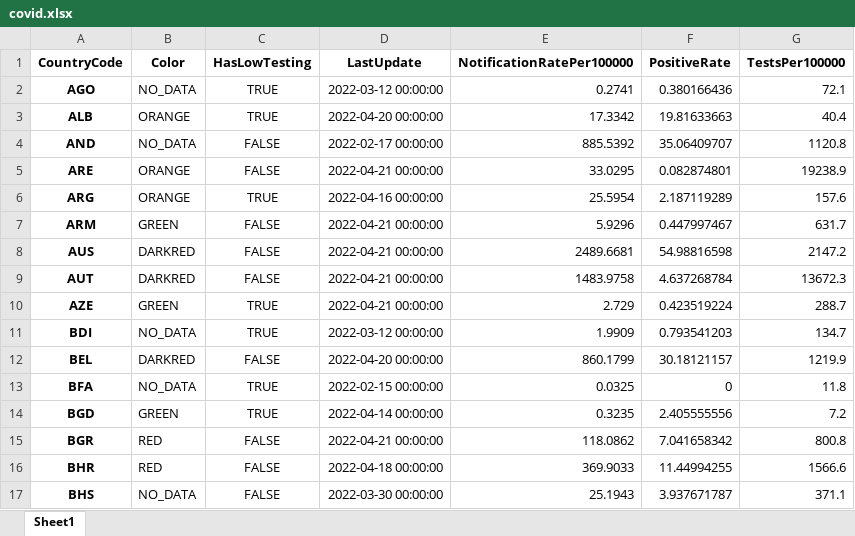
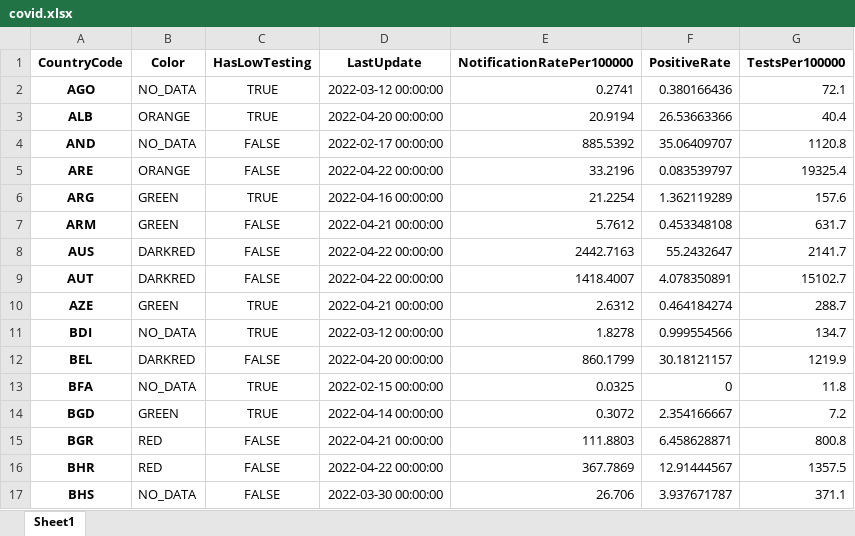
Before and after one commit to GuillaumeDerval/ecdc_covid_worldmap, an Excel workbook: covid.xlsx, sheet Sheet1, drawn as a sheet; only a part is shown; values as stored, in another font and other column widths than the file's, no borders; the diff covers the shown part only; the diff names each change by its address in the sheet, - before the commit and + after, or states it on an @@ line.

```diff
--- a/covid.xlsx (sheet Sheet1)
+++ b/covid.xlsx (sheet Sheet1)
-E3 (NotificationRatePer100000): 17.3342
+E3 (NotificationRatePer100000): 20.9194
-F3 (PositiveRate): 19.81633663
+F3 (PositiveRate): 26.53663366
-D5 (LastUpdate): 2022-04-21 00:00:00
+D5 (LastUpdate): 2022-04-22 00:00:00
-E5 (NotificationRatePer100000): 33.0295
+E5 (NotificationRatePer100000): 33.2196
-F5 (PositiveRate): 0.082874801
+F5 (PositiveRate): 0.083539797
-G5 (TestsPer100000): 19238.9
+G5 (TestsPer100000): 19325.4
-B6 (Color): ORANGE
+B6 (Color): GREEN
-E6 (NotificationRatePer100000): 25.5954
+E6 (NotificationRatePer100000): 21.2254
-F6 (PositiveRate): 2.187119289
+F6 (PositiveRate): 1.362119289
-E7 (NotificationRatePer100000): 5.9296
+E7 (NotificationRatePer100000): 5.7612
-F7 (PositiveRate): 0.447997467
+F7 (PositiveRate): 0.453348108
-D8:D9 (LastUpdate): 2022-04-21 00:00:00
+D8:D9 (LastUpdate): 2022-04-22 00:00:00
-E8 (NotificationRatePer100000): 2489.6681
+E8 (NotificationRatePer100000): 2442.7163
-F8 (PositiveRate): 54.98816598
+F8 (PositiveRate): 55.2432647
-G8 (TestsPer100000): 2147.2
+G8 (TestsPer100000): 2141.7
-E9 (NotificationRatePer100000): 1483.9758
+E9 (NotificationRatePer100000): 1418.4007
-F9 (PositiveRate): 4.637268784
+F9 (PositiveRate): 4.078350891
-G9 (TestsPer100000): 13672.3
+G9 (TestsPer100000): 15102.7
-E10 (NotificationRatePer100000): 2.729
+E10 (NotificationRatePer100000): 2.6312
-F10 (PositiveRate): 0.423519224
+F10 (PositiveRate): 0.464184274
-E11 (NotificationRatePer100000): 1.9909
+E11 (NotificationRatePer100000): 1.8278
-F11 (PositiveRate): 0.793541203
+F11 (PositiveRate): 0.999554566
-E14 (NotificationRatePer100000): 0.3235
+E14 (NotificationRatePer100000): 0.3072
-F14 (PositiveRate): 2.405555556
+F14 (PositiveRate): 2.354166667
-E15 (NotificationRatePer100000): 118.0862
+E15 (NotificationRatePer100000): 111.8803
-F15 (PositiveRate): 7.041658342
+F15 (PositiveRate): 6.458628871
-D16 (LastUpdate): 2022-04-18 00:00:00
+D16 (LastUpdate): 2022-04-22 00:00:00
-E16 (NotificationRatePer100000): 369.9033
+E16 (NotificationRatePer100000): 367.7869
-F16 (PositiveRate): 11.44994255
+F16 (PositiveRate): 12.91444567
-G16 (TestsPer100000): 1566.6
+G16 (TestsPer100000): 1357.5
-E17 (NotificationRatePer100000): 25.1943
+E17 (NotificationRatePer100000): 26.706
```
Also changed, not shown: 233 edited cells elsewhere in this sheet, 2 other files.
